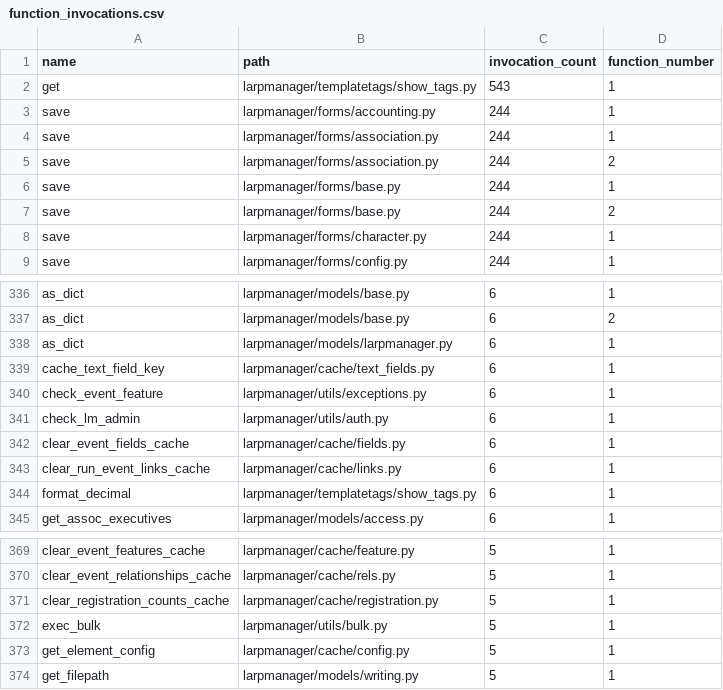
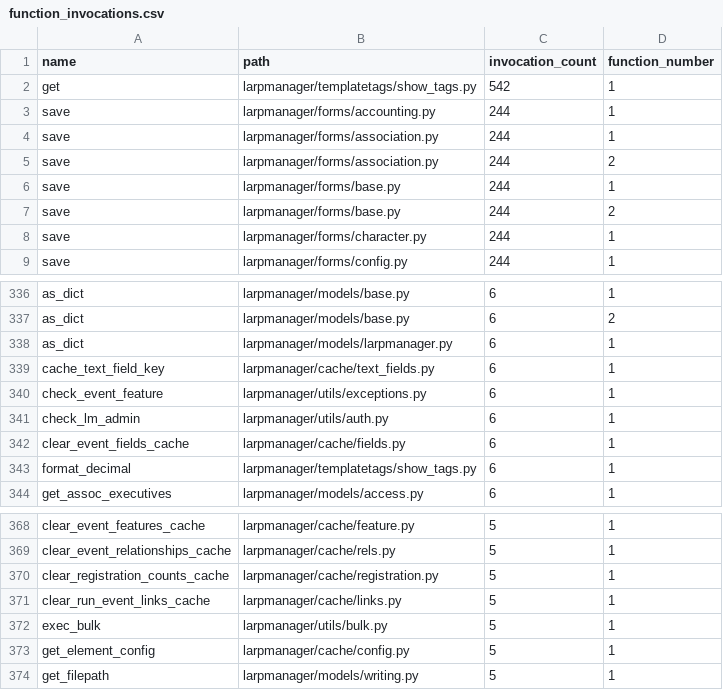
Before and after one commit to LoSkana/larpmanager, a CSV file: refactor/function_invocations.csv, drawn as a sheet; only a part is shown, gaps mark what is left out.

```diff
--- a/refactor/function_invocations.csv
+++ b/refactor/function_invocations.csv
@@ -1,3 +1,3 @@
 name,path,invocation_count,function_number
-get,larpmanager/templatetags/show_tags.py,543,1
+get,larpmanager/templatetags/show_tags.py,542,1
 save,larpmanager/forms/accounting.py,244,1
@@ -342,3 +342,2 @@ check_lm_admin,larpmanager/utils/auth.py,6,1
 clear_event_fields_cache,larpmanager/cache/fields.py,6,1
-clear_run_event_links_cache,larpmanager/cache/links.py,6,1
 format_decimal,larpmanager/templatetags/show_tags.py,6,1
@@ -371,2 +370,3 @@ clear_event_relationships_cache,larpmanager/cache/rels.py,5,1
 clear_registration_counts_cache,larpmanager/cache/registration.py,5,1
+clear_run_event_links_cache,larpmanager/cache/links.py,5,1
 exec_bulk,larpmanager/utils/bulk.py,5,1
```
Also changed, not shown: refactor/function_pydocs.csv, 41 other files.
